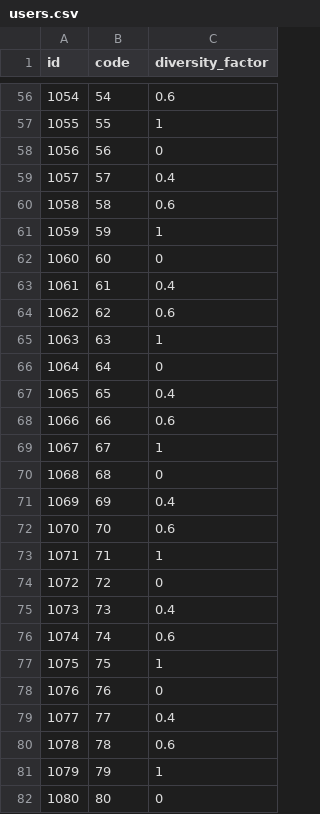
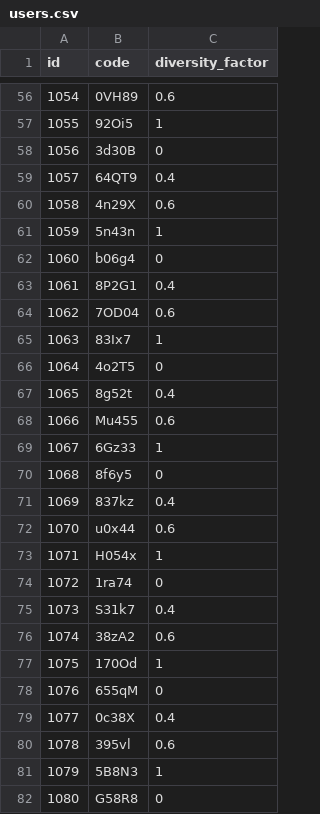
Before and after one commit to cvandekerckh/biasrec, a CSV file: app/static/data/test-recommender/users.csv, drawn as a sheet; only a part is shown, gaps mark what is left out; the diff covers the shown part only.

```diff
--- a/app/static/data/test-recommender/users.csv
+++ b/app/static/data/test-recommender/users.csv
@@ -56,27 +56,27 @@ id;code;diversity_factor
-1054;54;0.6
-1055;55;1
-1056;56;0
-1057;57;0.4
-1058;58;0.6
-1059;59;1
-1060;60;0
-1061;61;0.4
-1062;62;0.6
-1063;63;1
-1064;64;0
-1065;65;0.4
-1066;66;0.6
-1067;67;1
-1068;68;0
-1069;69;0.4
-1070;70;0.6
-1071;71;1
-1072;72;0
-1073;73;0.4
-1074;74;0.6
-1075;75;1
-1076;76;0
-1077;77;0.4
-1078;78;0.6
-1079;79;1
-1080;80;0
+1054;0VH89;0.6
+1055;92Oi5;1
+1056;3d30B;0
+1057;64QT9;0.4
+1058;4n29X;0.6
+1059;5n43n;1
+1060;b06g4;0
+1061;8P2G1;0.4
+1062;7OD04;0.6
+1063;83Ix7;1
+1064;4o2T5;0
+1065;8g52t;0.4
+1066;Mu455;0.6
+1067;6Gz33;1
+1068;8f6y5;0
+1069;837kz;0.4
+1070;u0x44;0.6
+1071;H054x;1
+1072;1ra74;0
+1073;S31k7;0.4
+1074;38zA2;0.6
+1075;170Od;1
+1076;655qM;0
+1077;0c38X;0.4
+1078;395vl;0.6
+1079;5B8N3;1
+1080;G58R8;0
```
Also changed, not shown: 173 edited cells elsewhere in this file, app/static/data/test-recommender/user_data.csv, 7 other files.
